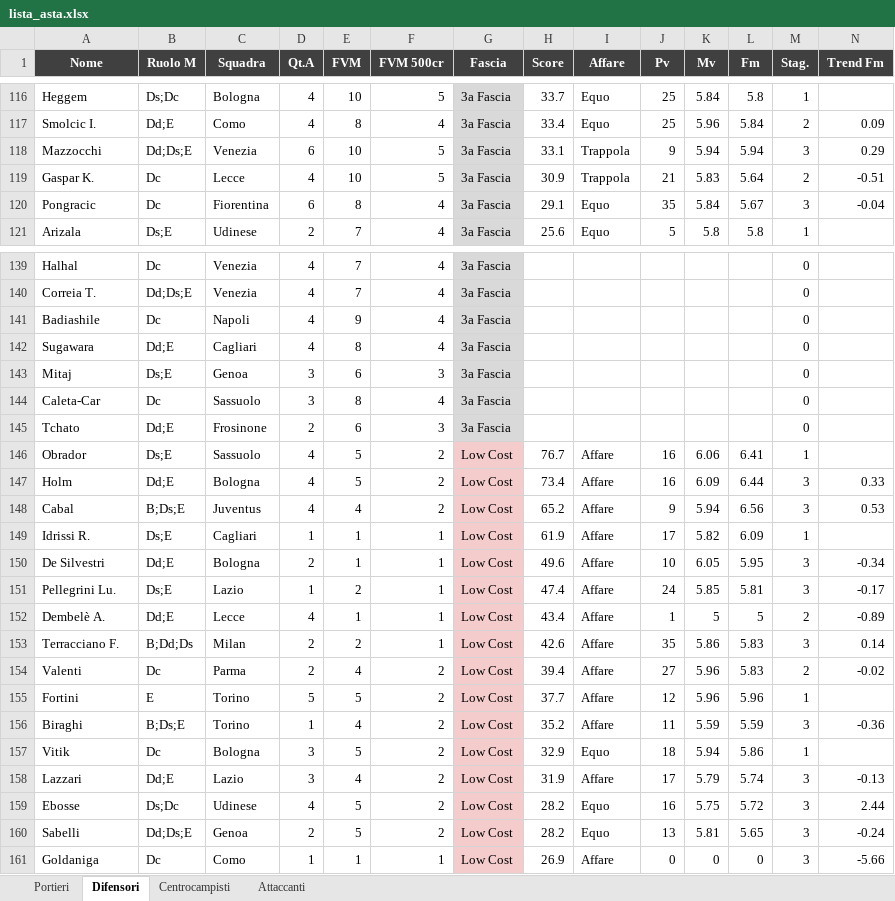
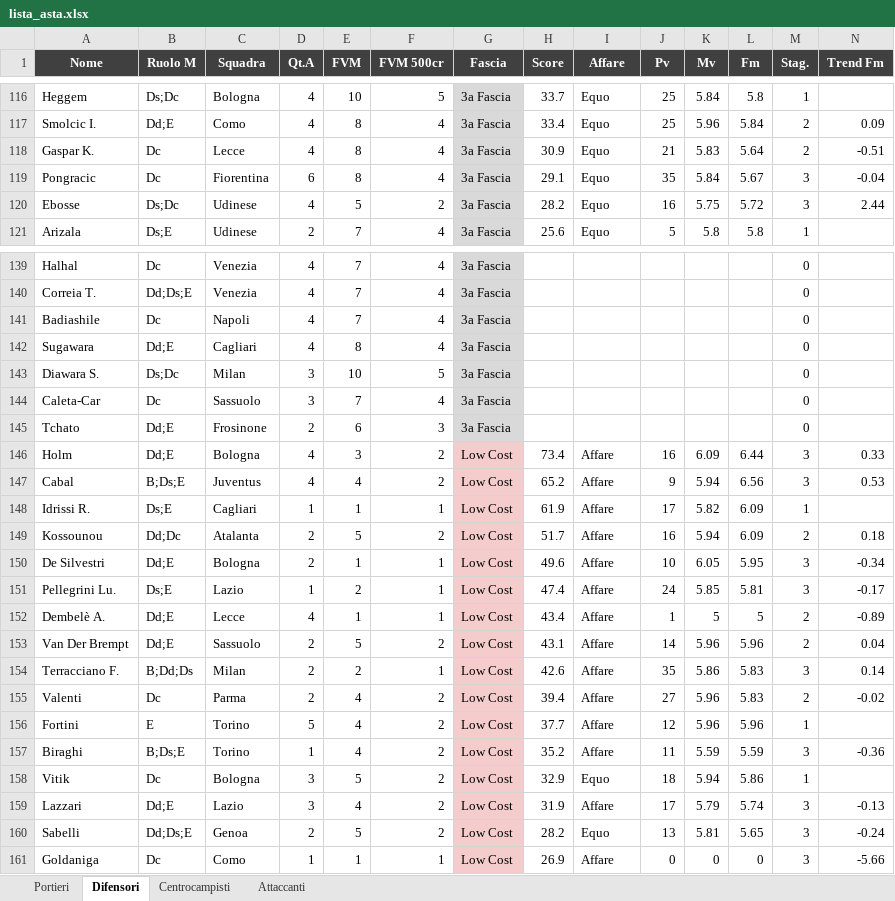
Before and after one commit to danielebaldo/fantaden, an Excel workbook: export/lista_asta.xlsx, sheet Difensori, drawn as a sheet; only a part is shown, gaps mark what is left out; values as stored, in another font and other column widths than the file's, no borders; removed rows and columns are numbered as before the commit, all else as after; rows hold the shown columns only; the diff covers the shown part only; the diff names each change by its address in the sheet, - before the commit and + after, or states it on an @@ line.

```diff
--- a/export/lista_asta.xlsx (sheet Difensori)
+++ b/export/lista_asta.xlsx (sheet Difensori)
-row 118: Mazzocchi | Dd;Ds;E | Venezia | 6 | 10 | 5 | 3a Fascia | 33.1 | Trappola | 9 | 5.94 | 5.94 | 3 | 0.29
-E118 (FVM): 10
+E118 (FVM): 8
-F118 (FVM 500cr): 5
+F118 (FVM 500cr): 4
-I118 (Affare): Trappola
+I118 (Affare): Equo
+row 120: Ebosse | Ds;Dc | Udinese | 4 | 5 | 2 | 3a Fascia | 28.2 | Equo | 16 | 5.75 | 5.72 | 3 | 2.44
-E141 (FVM): 9
+E141 (FVM): 7
-row 143: Mitaj | Ds;E | Genoa | 3 | 6 | 3 | 3a Fascia |  |  |  |  |  | 0
+row 143: Diawara S. | Ds;Dc | Milan | 3 | 10 | 5 | 3a Fascia |  |  |  |  |  | 0
-E144 (FVM): 8
+E144 (FVM): 7
-row 146: Obrador | Ds;E | Sassuolo | 4 | 5 | 2 | Low Cost | 76.7 | Affare | 16 | 6.06 | 6.41 | 1
-E146 (FVM): 5
+E146 (FVM): 3
+row 149: Kossounou | Dd;Dc | Atalanta | 2 | 5 | 2 | Low Cost | 51.7 | Affare | 16 | 5.94 | 6.09 | 2 | 0.18
+row 153: Van Der Brempt | Dd;E | Sassuolo | 2 | 5 | 2 | Low Cost | 43.1 | Affare | 14 | 5.96 | 5.96 | 2 | 0.04
-E156 (FVM): 5
+E156 (FVM): 4
-row 159: Ebosse | Ds;Dc | Udinese | 4 | 5 | 2 | Low Cost | 28.2 | Equo | 16 | 5.75 | 5.72 | 3 | 2.44
```
Also changed, not shown: 11 added rows, 11 removed rows and 85 edited cells elsewhere in this sheet, sheet Centrocampisti, sheet Attaccanti, sheet Portieri, 4 other files.
